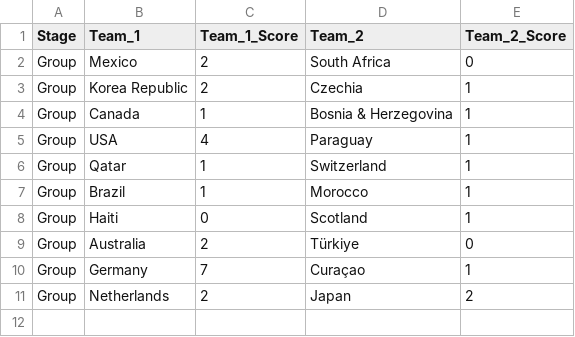
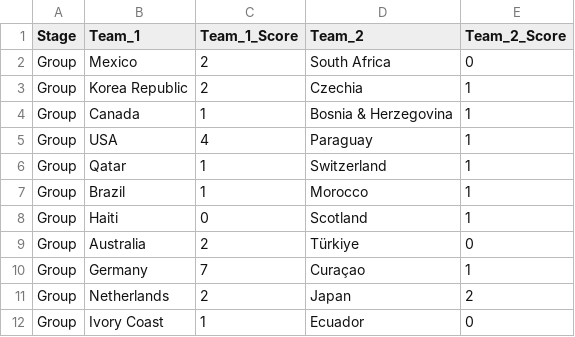
Before and after one commit to jcstill75-prog/world-cup-pool, a CSV file: matches.csv, drawn as a sheet.

Commit message:
Update matches.csv

```diff
--- a/matches.csv
+++ b/matches.csv
@@ -11 +11,2 @@ Group,Germany,7,Curaçao,1
 Group,Netherlands,2,Japan,2
+Group,Ivory Coast,1,Ecuador,0
```
